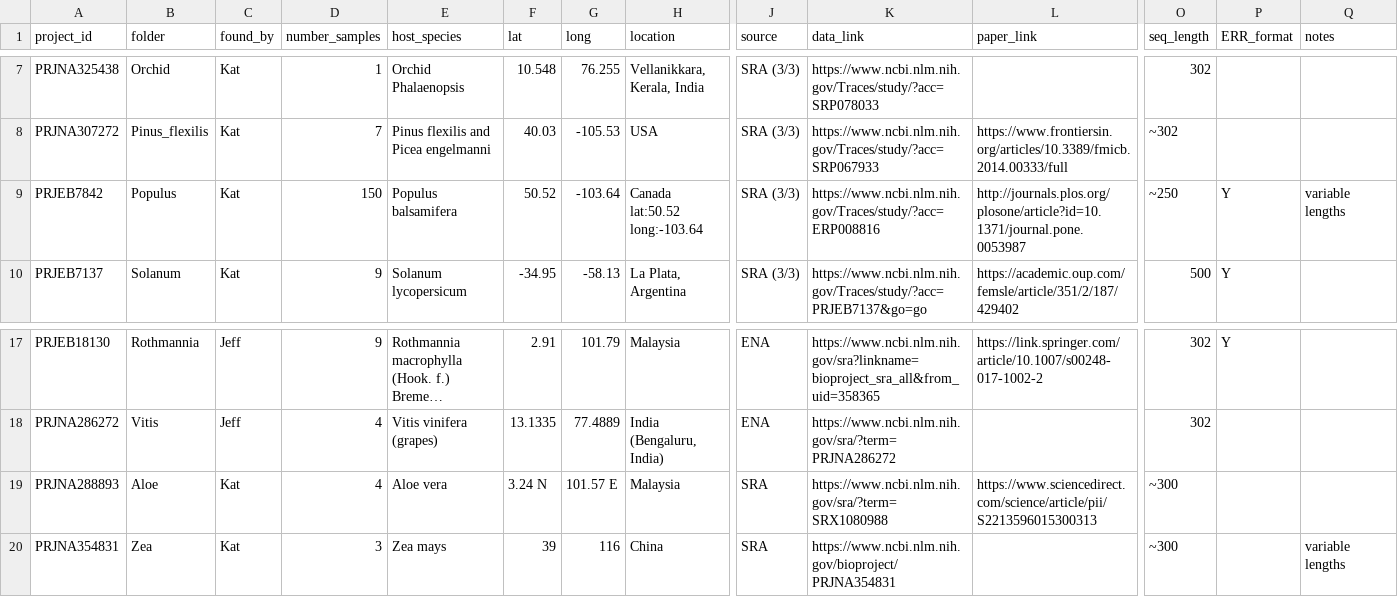
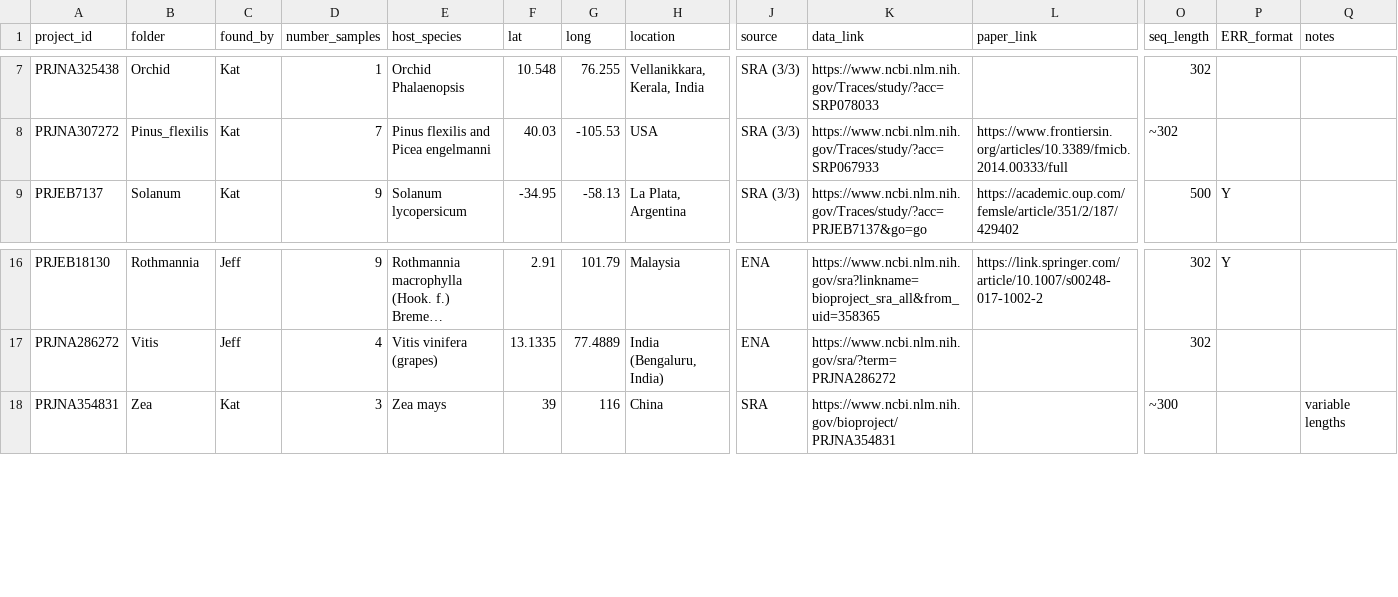
Before and after one commit to KatherineDuchesneau/Endophyte_project, a CSV file: metadata.csv, drawn as a sheet; only a part is shown, gaps mark what is left out; long unchanged cells end in …; rows hold the shown columns only; the diff names each change by its address in the sheet, - before the commit and + after, or states it on an @@ line.

Commit message:
Update metadata.csv

```diff
--- a/metadata.csv
+++ b/metadata.csv
-row 9: PRJEB7842 | Populus | Kat | 150 | Populus balsamifera | 50.52 | -103.64 | Canada lat:50.52 long:-103.64 | SRA (3/3) | https://www.ncbi.nlm.nih.gov/Traces/study/?acc=ERP008816 | http://journals.plos.org/plosone/article?id=10.1371/journal.pone.0053987 | ~250 | Y | variable lengths
-row 19: PRJNA288893 | Aloe | Kat | 4 | Aloe vera | 3.24 N | 101.57 E | Malaysia | SRA | https://www.ncbi.nlm.nih.gov/sra/?term=SRX1080988 | https://www.sciencedirect.com/science/article/pii/S2213596015300313 | ~300
```
